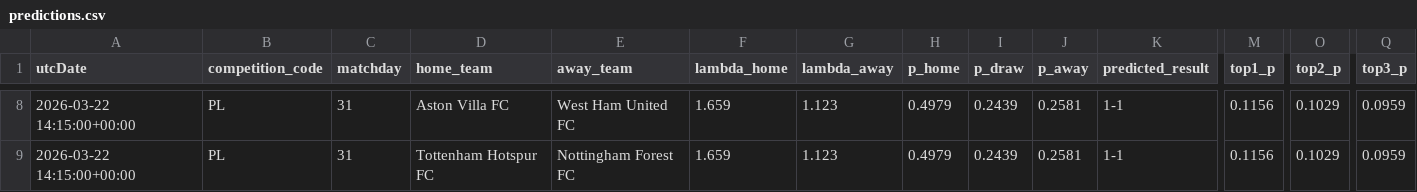
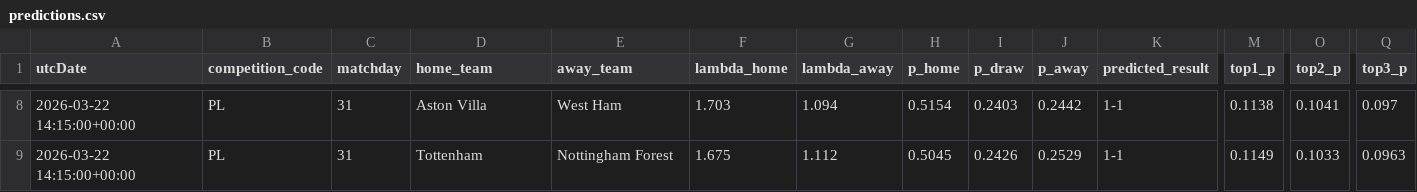
Before and after one commit to AllanGraver/Premier-League-Predictor, a CSV file: data/predictions.csv, drawn as a sheet; only a part is shown, gaps mark what is left out; the diff covers the shown part only; the diff names each change by its address in the sheet, - before the commit and + after, or states it on an @@ line.

```diff
--- a/data/predictions.csv
+++ b/data/predictions.csv
-D8 (home_team): Aston Villa FC
+D8 (home_team): Aston Villa
-E8 (away_team): West Ham United FC
+E8 (away_team): West Ham
-F8 (lambda_home): 1.659
+F8 (lambda_home): 1.703
-G8 (lambda_away): 1.123
+G8 (lambda_away): 1.094
-H8 (p_home): 0.4979
+H8 (p_home): 0.5154
-I8 (p_draw): 0.2439
+I8 (p_draw): 0.2403
-J8 (p_away): 0.2581
+J8 (p_away): 0.2442
-M8 (top1_p): 0.1156
+M8 (top1_p): 0.1138
-O8 (top2_p): 0.1029
+O8 (top2_p): 0.1041
-Q8 (top3_p): 0.0959
+Q8 (top3_p): 0.097
-D9 (home_team): Tottenham Hotspur FC
+D9 (home_team): Tottenham
-E9 (away_team): Nottingham Forest FC
+E9 (away_team): Nottingham Forest
-F9 (lambda_home): 1.659
+F9 (lambda_home): 1.675
-G9 (lambda_away): 1.123
+G9 (lambda_away): 1.112
-H9 (p_home): 0.4979
+H9 (p_home): 0.5045
-I9 (p_draw): 0.2439
+I9 (p_draw): 0.2426
-J9 (p_away): 0.2581
+J9 (p_away): 0.2529
-M9 (top1_p): 0.1156
+M9 (top1_p): 0.1149
-O9 (top2_p): 0.1029
+O9 (top2_p): 0.1033
-Q9 (top3_p): 0.0959
+Q9 (top3_p): 0.0963
```
Also changed, not shown: 59 edited cells elsewhere in this file, data/matches.csv, 1 other file.
